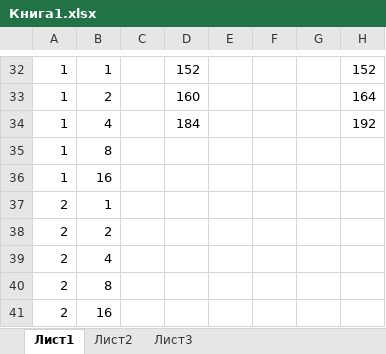
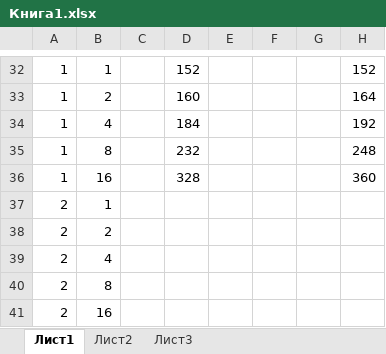
Before and after one commit to sasha2567/magister-level, an Excel workbook: НИР/Книга1.xlsx, sheet Лист1, drawn as a sheet; only a part is shown, gaps mark what is left out; values as stored, in another font and other column widths than the file's, no borders; the diff names each change by its address in the sheet, - before the commit and + after, or states it on an @@ line.

```diff
--- a/НИР/Книга1.xlsx (sheet Лист1)
+++ b/НИР/Книга1.xlsx (sheet Лист1)
-D35: (empty)
+D35: 232
-H35: (empty)
+H35: 248
-D36: (empty)
+D36: 328
-H36: (empty)
+H36: 360
```
Also changed, not shown: 8 other files.
